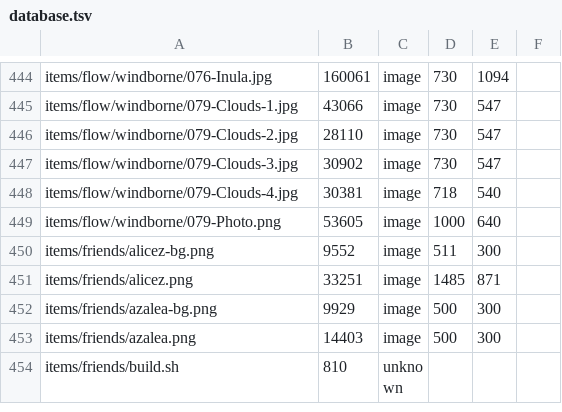
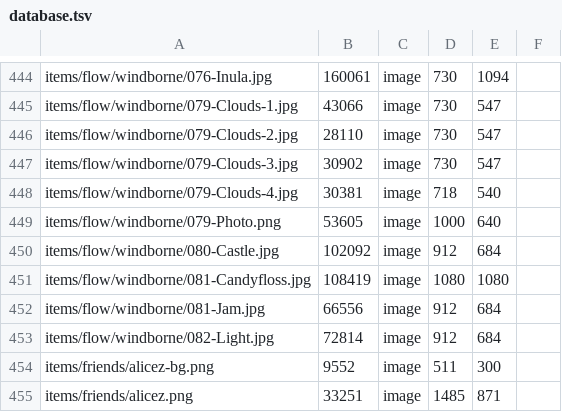
Before and after one commit to ayuusweetfish/caisse, a TSV file: misc/stat/database.tsv, drawn as a sheet; only a part is shown, gaps mark what is left out; the shorter side is filled out with more unchanged rows.

Commit message:
+flow/windborne

```diff
--- a/misc/stat/database.tsv
+++ b/misc/stat/database.tsv
@@ -449,2 +449,6 @@ items/flow/windborne/079-Clouds-4.jpg	30381	image	718	540
 items/flow/windborne/079-Photo.png	53605	image	1000	640
+items/flow/windborne/080-Castle.jpg	102092	image	912	684
+items/flow/windborne/081-Candyfloss.jpg	108419	image	1080	1080
+items/flow/windborne/081-Jam.jpg	66556	image	912	684
+items/flow/windborne/082-Light.jpg	72814	image	912	684
 items/friends/alicez-bg.png	9552	image	511	300
```
Also changed, not shown: 5 other files.
